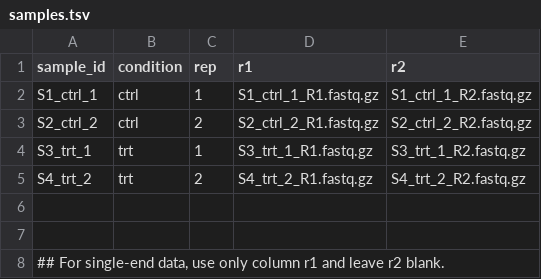
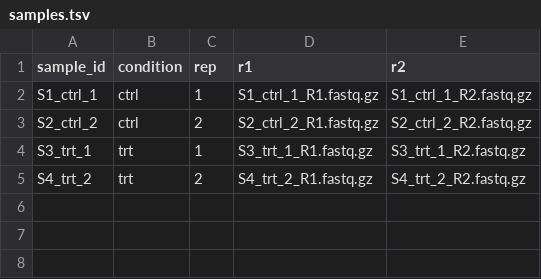
Before and after one commit to divyam-vns/bisulfite_pipeline, a TSV file: samples.tsv, drawn as a sheet; the diff names each change by its address in the sheet, - before the commit and + after, or states it on an @@ line.

Commit message:
Update samples.tsv

```diff
--- a/samples.tsv
+++ b/samples.tsv
-row 6: (empty)
-row 7: (empty)
-row 8: ## For single-end data, use only column r1 and leave r2 blank.
```
